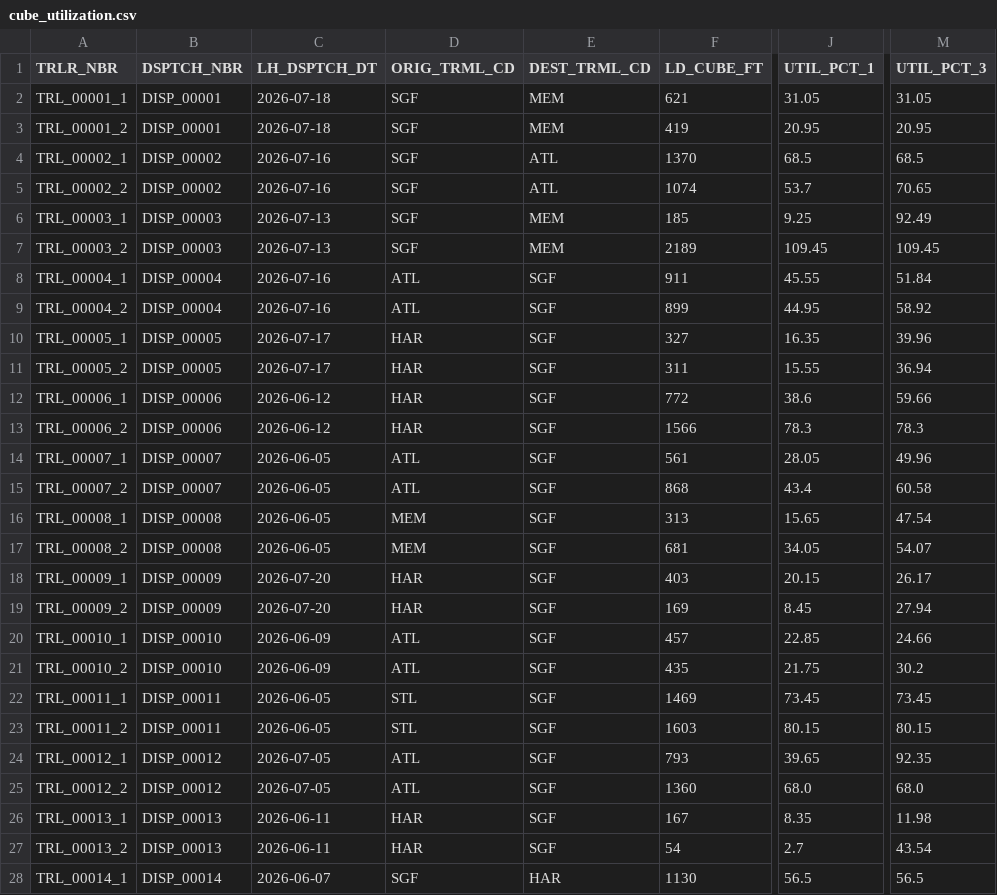
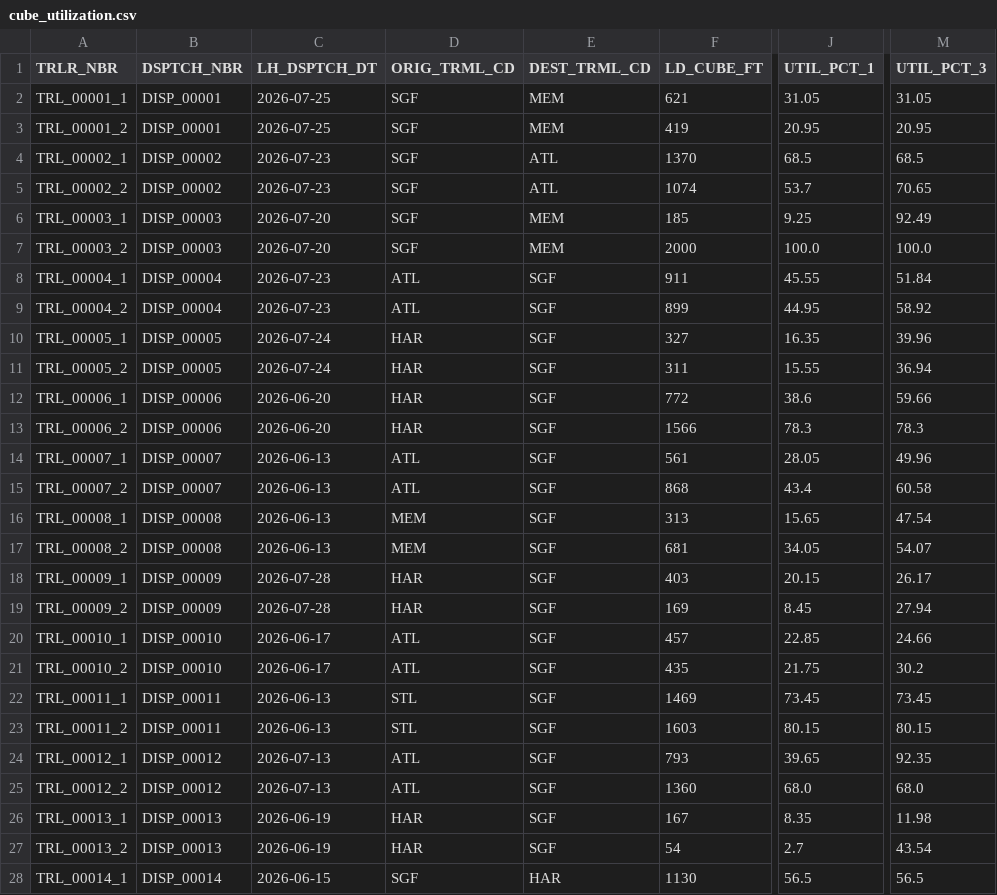
Before and after one commit to ankitsikka82/KPIs_Ontology_POC, a CSV file: cube_utilization.csv, drawn as a sheet; only a part is shown, gaps mark what is left out; the diff covers the shown part only; the diff names each change by its address in the sheet, - before the commit and + after, or states it on an @@ line.

```diff
--- a/cube_utilization.csv
+++ b/cube_utilization.csv
-C2:C3 (LH_DSPTCH_DT): 2026-07-18
+C2:C3 (LH_DSPTCH_DT): 2026-07-25
-C4:C5 (LH_DSPTCH_DT): 2026-07-16
+C4:C5 (LH_DSPTCH_DT): 2026-07-23
-C6:C7 (LH_DSPTCH_DT): 2026-07-13
+C6:C7 (LH_DSPTCH_DT): 2026-07-20
-F7 (LD_CUBE_FT): 2189
+F7 (LD_CUBE_FT): 2000
-J7 (UTIL_PCT_1): 109.45
+J7 (UTIL_PCT_1): 100.0
-M7 (UTIL_PCT_3): 109.45
+M7 (UTIL_PCT_3): 100.0
-C8:C9 (LH_DSPTCH_DT): 2026-07-16
+C8:C9 (LH_DSPTCH_DT): 2026-07-23
-C10:C11 (LH_DSPTCH_DT): 2026-07-17
+C10:C11 (LH_DSPTCH_DT): 2026-07-24
-C12:C13 (LH_DSPTCH_DT): 2026-06-12
+C12:C13 (LH_DSPTCH_DT): 2026-06-20
-C14:C17 (LH_DSPTCH_DT): 2026-06-05
+C14:C17 (LH_DSPTCH_DT): 2026-06-13
-C18:C19 (LH_DSPTCH_DT): 2026-07-20
+C18:C19 (LH_DSPTCH_DT): 2026-07-28
-C20:C21 (LH_DSPTCH_DT): 2026-06-09
+C20:C21 (LH_DSPTCH_DT): 2026-06-17
-C22:C23 (LH_DSPTCH_DT): 2026-06-05
+C22:C23 (LH_DSPTCH_DT): 2026-06-13
-C24:C25 (LH_DSPTCH_DT): 2026-07-05
+C24:C25 (LH_DSPTCH_DT): 2026-07-13
-C26:C27 (LH_DSPTCH_DT): 2026-06-11
+C26:C27 (LH_DSPTCH_DT): 2026-06-19
-C28 (LH_DSPTCH_DT): 2026-06-07
+C28 (LH_DSPTCH_DT): 2026-06-15
```
Also changed, not shown: 8 edited cells elsewhere in this file, dispatches.csv, planned_movements.csv, 4 other files.
